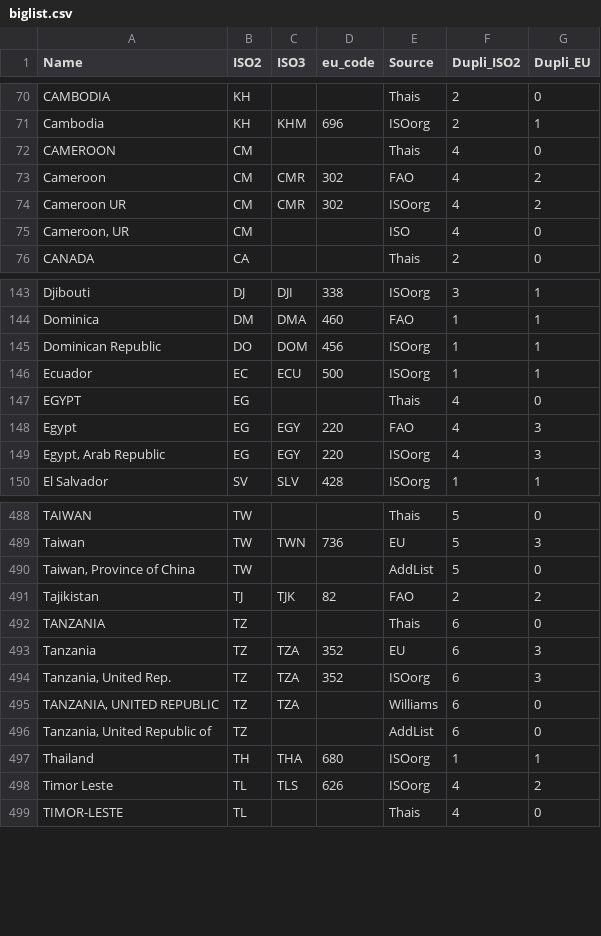
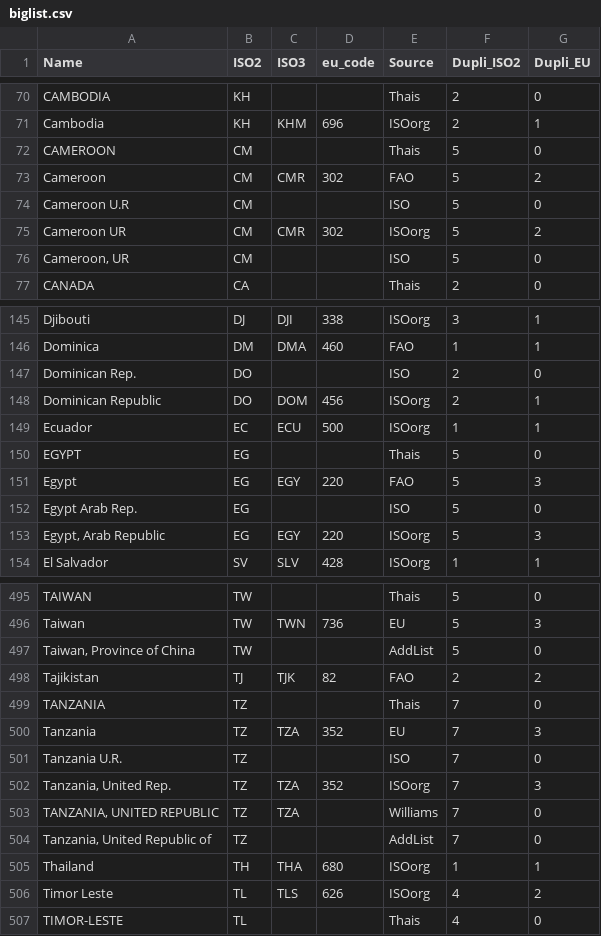
Before and after one commit to hoolio61/data, a CSV file: biglist.csv, drawn as a sheet; only a part is shown, gaps mark what is left out; the diff covers the shown part only.

Commit message:
Add files via upload

```diff
--- a/biglist.csv
+++ b/biglist.csv
@@ -71,6 +71,7 @@ CAMBODIA,KH,,,Thais,2,0
 Cambodia,KH,KHM,696,ISOorg,2,1
-CAMEROON,CM,,,Thais,4,0
-Cameroon,CM,CMR,302,FAO,4,2
-Cameroon UR,CM,CMR,302,ISOorg,4,2
-"Cameroon, UR",CM,,,ISO,4,0
+CAMEROON,CM,,,Thais,5,0
+Cameroon,CM,CMR,302,FAO,5,2
+Cameroon U.R,CM,,,ISO,5,0
+Cameroon UR,CM,CMR,302,ISOorg,5,2
+"Cameroon, UR",CM,,,ISO,5,0
 CANADA,CA,,,Thais,2,0
@@ -144,7 +146,9 @@ Djibouti,DJ,DJI,338,ISOorg,3,1
 Dominica,DM,DMA,460,FAO,1,1
-Dominican Republic,DO,DOM,456,ISOorg,1,1
+Dominican Rep.,DO,,,ISO,2,0
+Dominican Republic,DO,DOM,456,ISOorg,2,1
 Ecuador,EC,ECU,500,ISOorg,1,1
-EGYPT,EG,,,Thais,4,0
-Egypt,EG,EGY,220,FAO,4,3
-"Egypt, Arab Republic",EG,EGY,220,ISOorg,4,3
+EGYPT,EG,,,Thais,5,0
+Egypt,EG,EGY,220,FAO,5,3
+Egypt Arab Rep.,EG,,,ISO,5,0
+"Egypt, Arab Republic",EG,EGY,220,ISOorg,5,3
 El Salvador,SV,SLV,428,ISOorg,1,1
@@ -491,7 +498,8 @@ Taiwan,TW,TWN,736,EU,5,3
 Tajikistan,TJ,TJK,82,FAO,2,2
-TANZANIA,TZ,,,Thais,6,0
-Tanzania,TZ,TZA,352,EU,6,3
-"Tanzania, United Rep.",TZ,TZA,352,ISOorg,6,3
-"TANZANIA, UNITED REPUBLIC",TZ,TZA,,Williams,6,0
-"Tanzania, United Republic of",TZ,,,AddList,6,0
+TANZANIA,TZ,,,Thais,7,0
+Tanzania,TZ,TZA,352,EU,7,3
+Tanzania U.R.,TZ,,,ISO,7,0
+"Tanzania, United Rep.",TZ,TZA,352,ISOorg,7,3
+"TANZANIA, UNITED REPUBLIC",TZ,TZA,,Williams,7,0
+"Tanzania, United Republic of",TZ,,,AddList,7,0
 Thailand,TH,THA,680,ISOorg,1,1
```
Also changed, not shown: 4 added rows and 19 edited cells elsewhere in this file.
